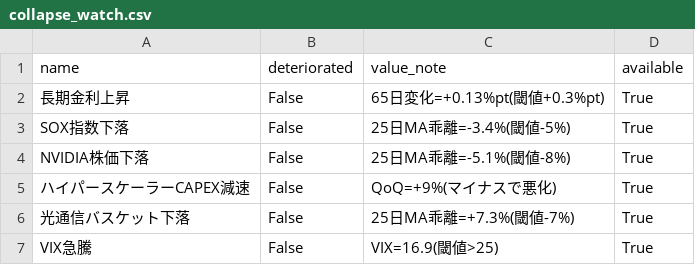
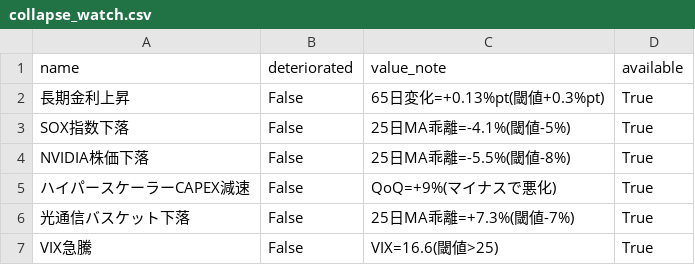
Before and after one commit to daisei0810-sudo/kabu-shihyo, a CSV file: outputs/collapse_watch.csv, drawn as a sheet.

```diff
--- a/outputs/collapse_watch.csv
+++ b/outputs/collapse_watch.csv
@@ -2,6 +2,6 @@
 長期金利上昇,False,65日変化=+0.13%pt(閾値+0.3%pt),True
-SOX指数下落,False,25日MA乖離=-3.4%(閾値-5%),True
-NVIDIA株価下落,False,25日MA乖離=-5.1%(閾値-8%),True
+SOX指数下落,False,25日MA乖離=-4.1%(閾値-5%),True
+NVIDIA株価下落,False,25日MA乖離=-5.5%(閾値-8%),True
 ハイパースケーラーCAPEX減速,False,QoQ=+9%(マイナスで悪化),True
 光通信バスケット下落,False,25日MA乖離=+7.3%(閾値-7%),True
-VIX急騰,False,VIX=16.9(閾値>25),True
+VIX急騰,False,VIX=16.6(閾値>25),True
```
Also changed, not shown: outputs/cycle_scores.csv, outputs/demand_index_components.csv, 46 other files.
